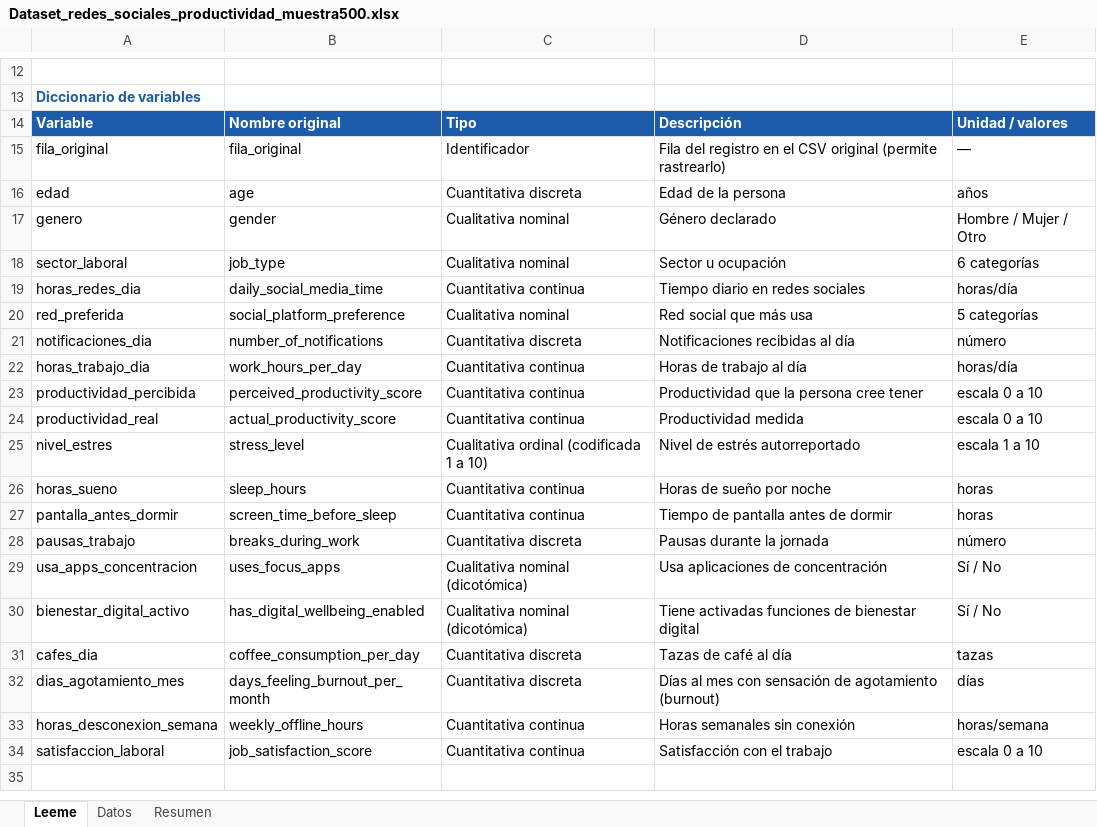
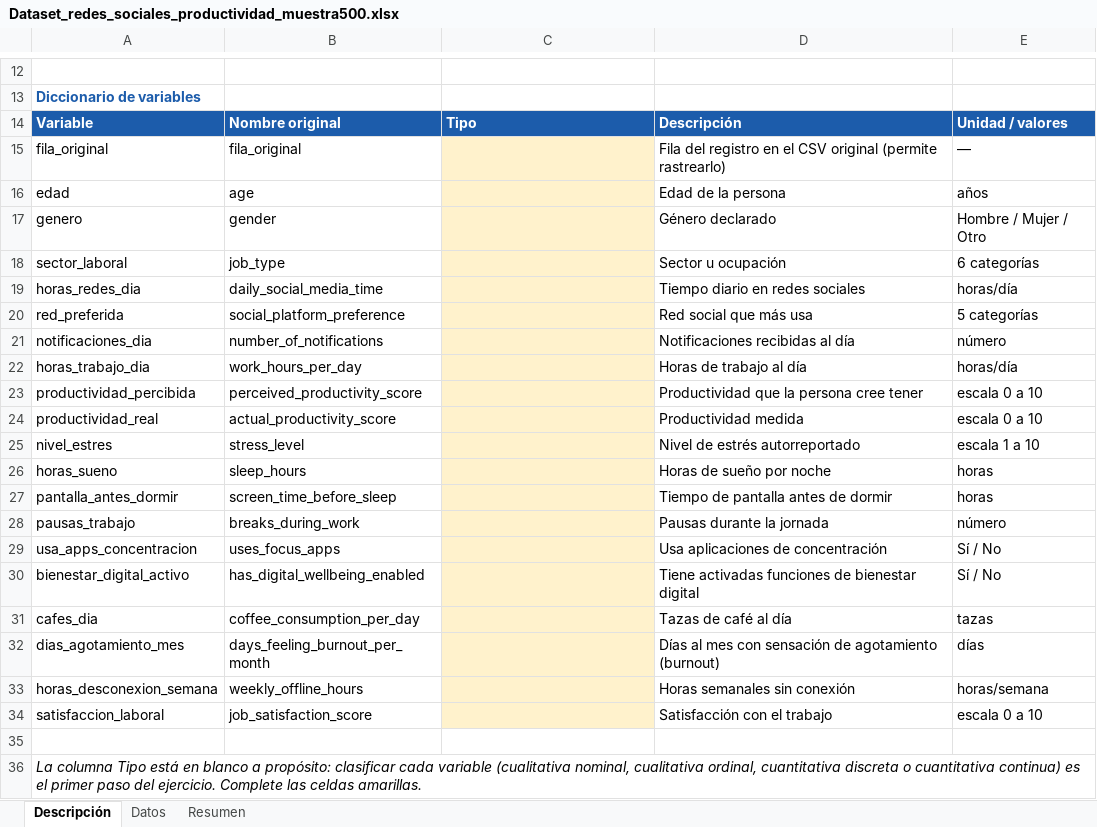
Before and after one commit to nescolar/periodismo-de-precision, an Excel workbook: assets/datos/Dataset_redes_sociales_productividad_muestra500.xlsx, sheet Descripción, drawn as a sheet; only a part is shown, gaps mark what is left out; values as stored, in another font and other column widths than the file's, no borders; the diff names each change by its address in the sheet, - before the commit and + after, or states it on an @@ line.

```diff
--- a/assets/datos/Dataset_redes_sociales_productividad_muestra500.xlsx (sheet Descripción)
+++ b/assets/datos/Dataset_redes_sociales_productividad_muestra500.xlsx (sheet Descripción)
-sheet tab: Leeme
+sheet tab: Descripción
-C15: Identificador
+C15: (empty)
-C15:C34 fill: none
+C15:C34 fill: #FFF2CC
-C16: Cuantitativa discreta
+C16: (empty)
-C17:C18: Cualitativa nominal
+C17:C18: (empty)
-C19: Cuantitativa continua
+C19: (empty)
-C20: Cualitativa nominal
+C20: (empty)
-C21: Cuantitativa discreta
+C21: (empty)
-C22:C24: Cuantitativa continua
+C22:C24: (empty)
-C25: Cualitativa ordinal (codificada 1 a 10)
+C25: (empty)
-C26:C27: Cuantitativa continua
+C26:C27: (empty)
-C28: Cuantitativa discreta
+C28: (empty)
-C29:C30: Cualitativa nominal (dicotómica)
+C29:C30: (empty)
-C31:C32: Cuantitativa discreta
+C31:C32: (empty)
-C33:C34: Cuantitativa continua
+C33:C34: (empty)
+row 35: (empty)
+row 36: La columna Tipo está en blanco a propósito: clasificar cada variable (cualitativa nominal, cualitativa ordinal, cuantitativa discreta o cuantitativa continua) es el primer paso del ejercicio. Complete las celdas amarillas.
```
Also changed, not shown: sheet Resumen, 2 other files.
